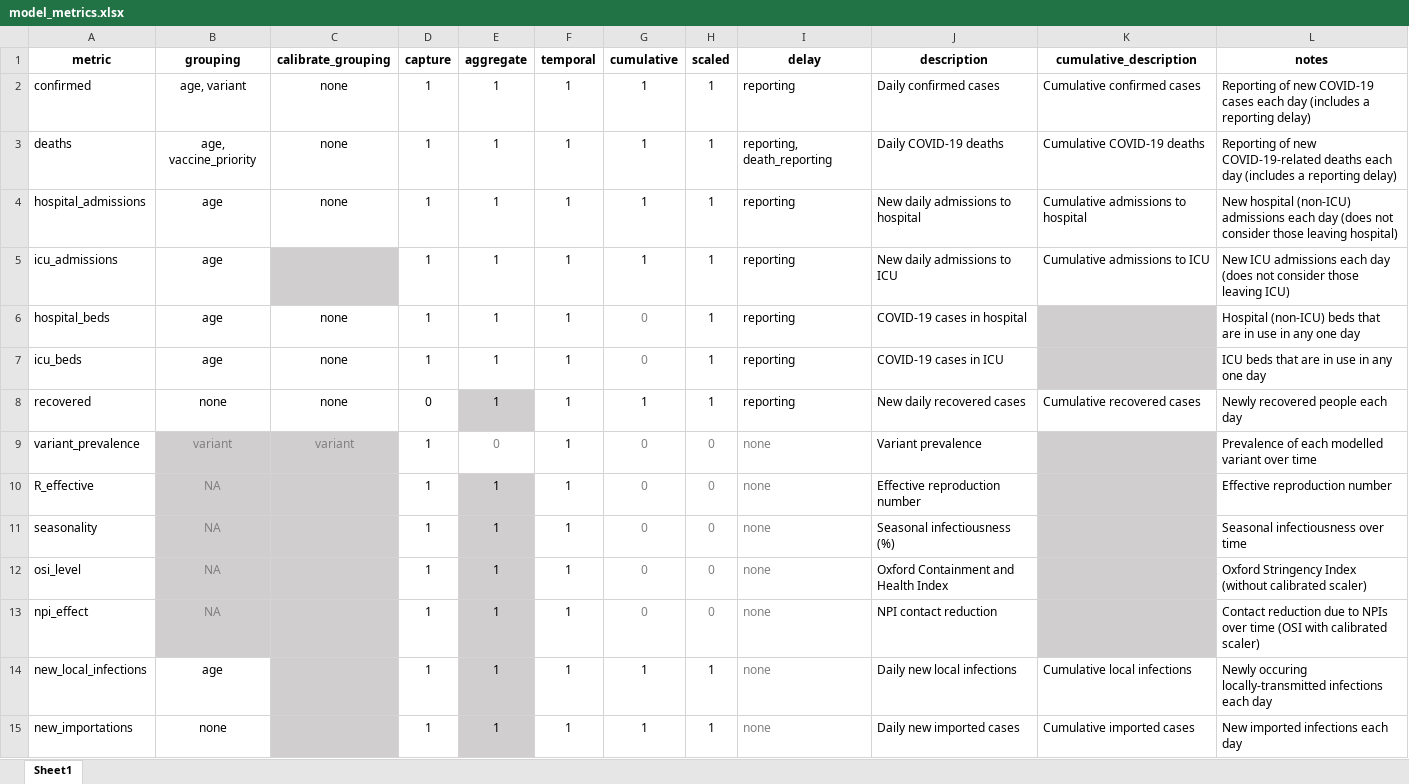
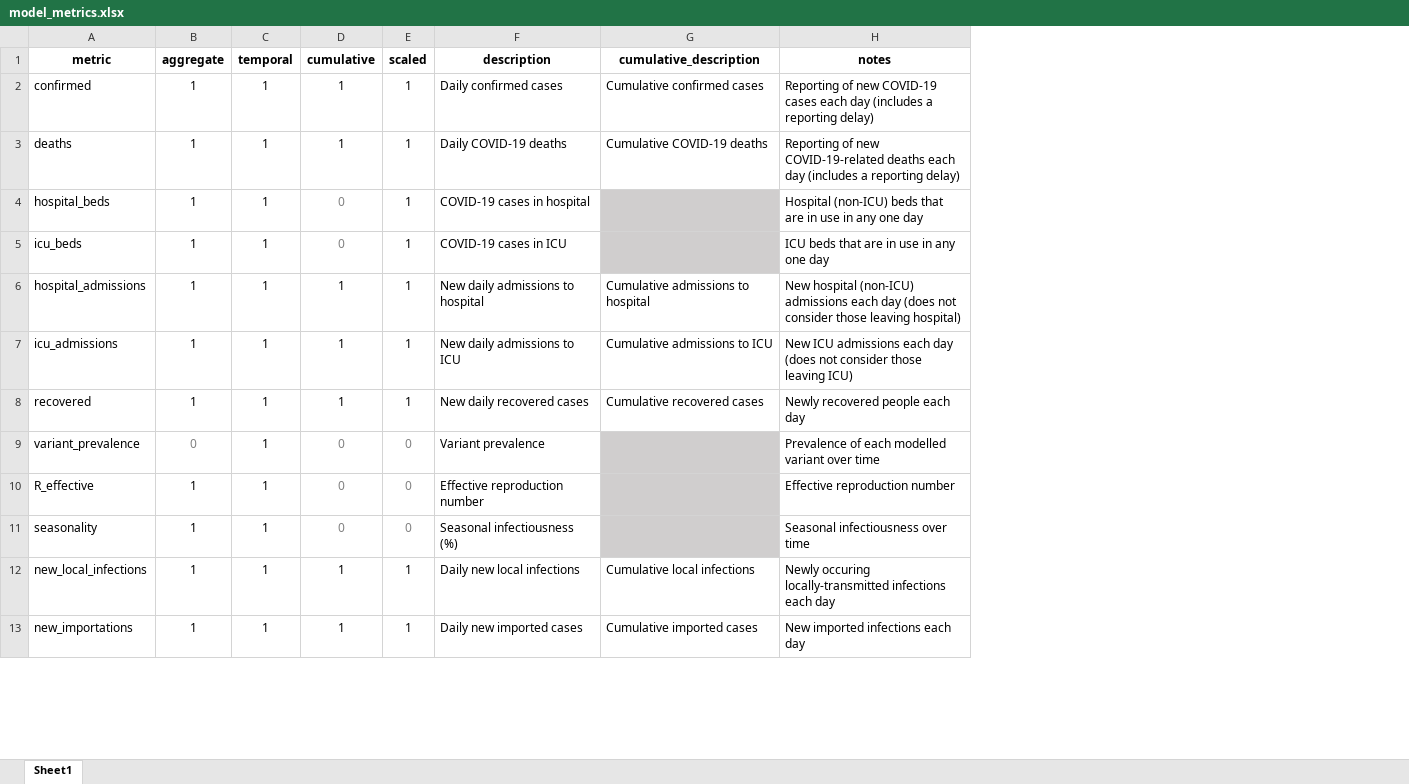
Before and after one commit to SwissTPH/OpenCOVID, an Excel workbook: src/config/model_metrics.xlsx, sheet Sheet1, drawn as a sheet; only a part is shown; values as stored, in another font and other column widths than the file's, no borders; conditional formats not drawn; removed rows and columns are numbered as before the commit, all else as after; the diff covers the shown part only; the diff names each change by its address in the sheet, - before the commit and + after, or states it on an @@ line.

```diff
--- a/src/config/model_metrics.xlsx (sheet Sheet1)
+++ b/src/config/model_metrics.xlsx (sheet Sheet1)
-column B (grouping), rows 2-5: age, variant | age, vaccine_priority | age | age; rows 8-11: none | variant | NA | NA; rows 14-15: age | none
-column C (calibrate_grouping), rows 2-4: all none; rows 8-9: none | variant
-column D (capture), rows 2-5: all 1; rows 8-11: 0 | 1 | 1 | 1; rows 14-15: 1 | 1
-column I (delay), rows 2-5: reporting | reporting, death_reporting | reporting | reporting; rows 8-11: reporting | none | none | none; rows 14-15: none | none
@@ row 6 moved to row 4: hospital_beds @@
@@ row 7 moved to row 5: icu_beds @@
-B8 fill: #D0CECE
+B8 fill: none
-B10:B11 fill: #D0CECE
+B10:B11 fill: none
-row 12: osi_level | NA |  | 1 | 1 | 1 | 0 | 0 | none | Oxford Containment and Health Index |  | Oxford Stringency Index (without calibrated scaler)
-row 13: npi_effect | NA |  | 1 | 1 | 1 | 0 | 0 | none | NPI contact reduction |  | Contact reduction due to NPIs over time (OSI with calibrated scaler)
-B12:B13 fill: #D0CECE
+B12:B13 fill: none
```
Also changed, not shown: 2 added rows, 2 removed rows, 7 edited cells and cell formats elsewhere in this sheet, src/config/state_flows.xlsx, 46 other files.
